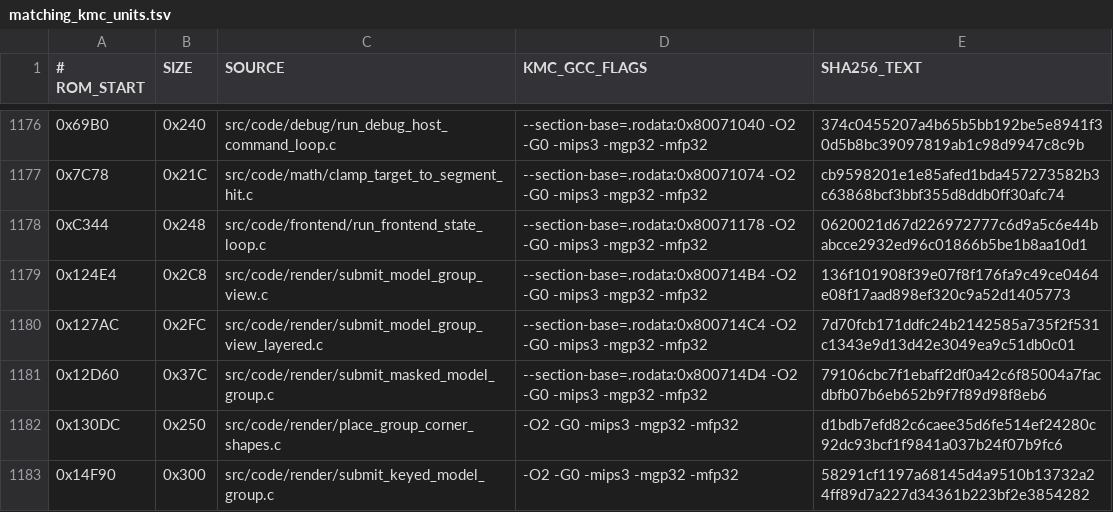
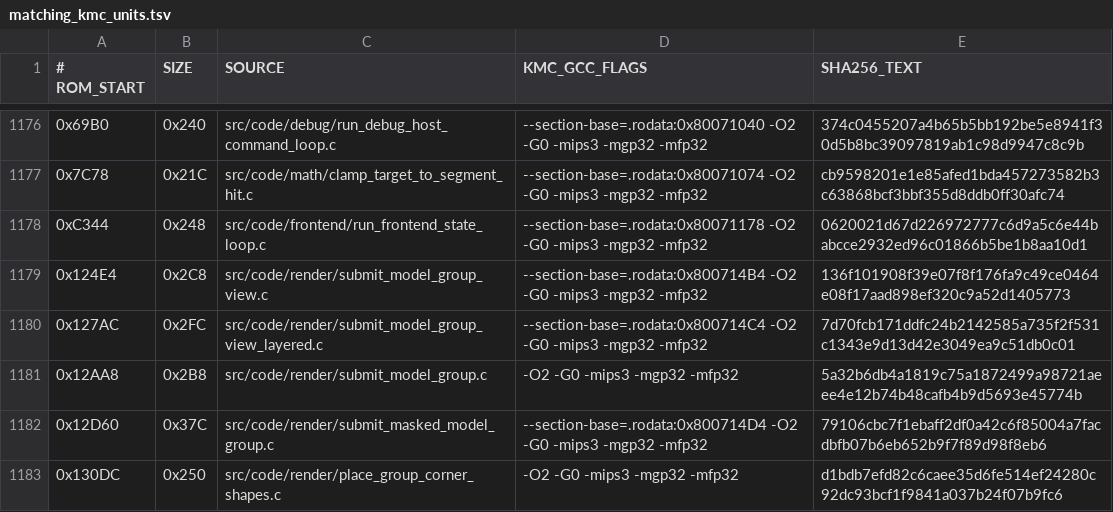
Before and after one commit to TheGh0stShip/BattleTanx, a TSV file: config/us/matching_kmc_units.tsv, drawn as a sheet; only a part is shown, gaps mark what is left out; the shorter side is filled out with more unchanged rows.

Commit message:
Recover model group submission

```diff
--- a/config/us/matching_kmc_units.tsv
+++ b/config/us/matching_kmc_units.tsv
@@ -1180,2 +1180,3 @@
 0x127AC	0x2FC	src/code/render/submit_model_group_view_layered.c	--section-base=.rodata:0x800714C4 -O2 -G0 -mips3 -mgp32 -mfp32	7d70fcb171ddfc24b2142585a735f2f531c1343e9d13d42e3049ea9c51db0c01
+0x12AA8	0x2B8	src/code/render/submit_model_group.c	-O2 -G0 -mips3 -mgp32 -mfp32	5a32b6db4a1819c75a1872499a98721aeee4e12b74b48cafb4b9d5693e45774b
 0x12D60	0x37C	src/code/render/submit_masked_model_group.c	--section-base=.rodata:0x800714D4 -O2 -G0 -mips3 -mgp32 -mfp32	79106cbc7f1ebaff2df0a42c6f85004a7facdbfb07b6eb652b9f7f89d98f8eb6
```
Also changed, not shown: 4 other files.
